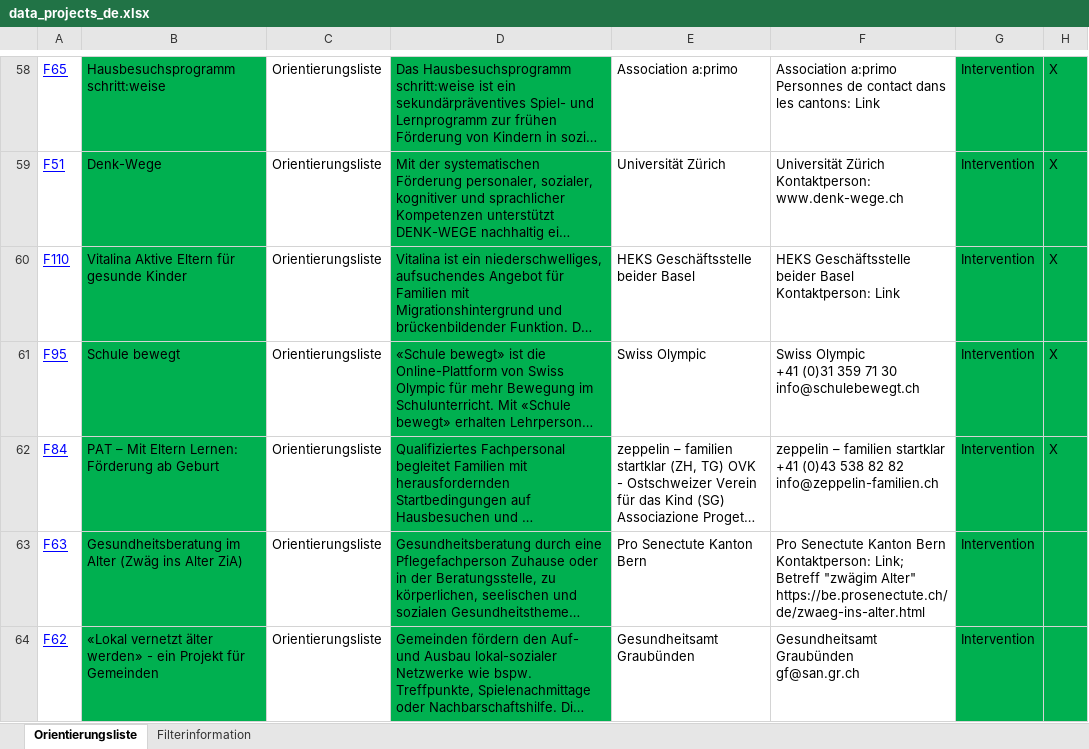
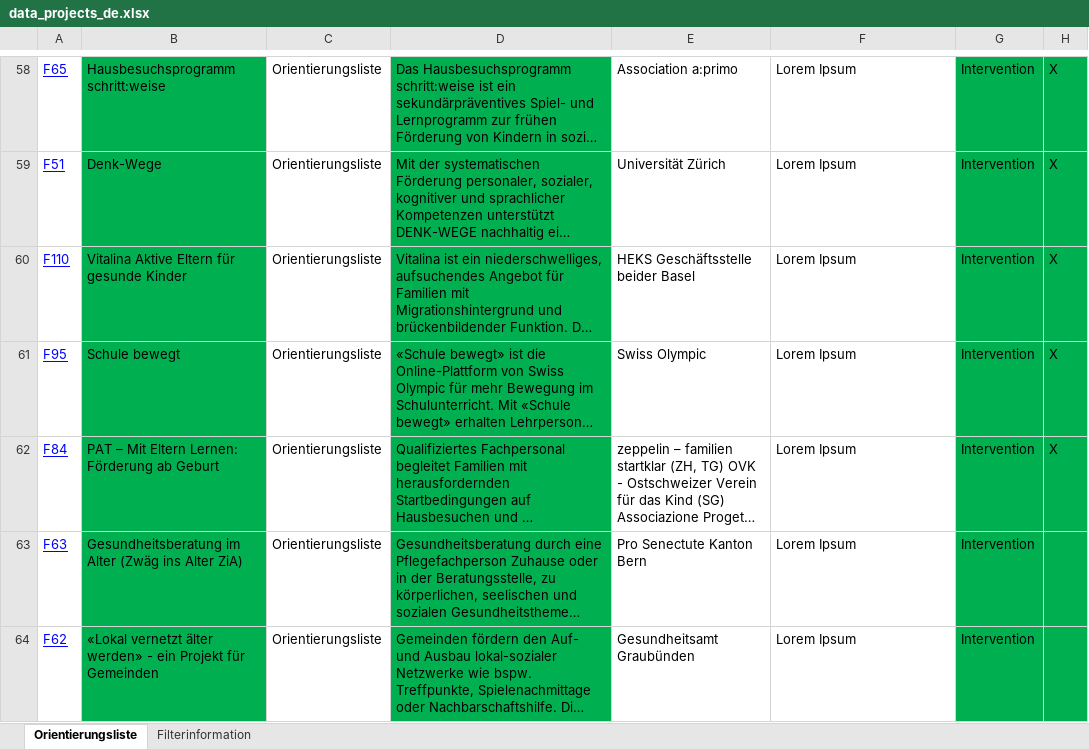
Before and after one commit to promotionsante/goodpracticestools, an Excel workbook: inst/data_projects_de.xlsx, sheet Orientierungsliste, drawn as a sheet; only a part is shown, gaps mark what is left out; long unchanged cells end in …; values as stored, in another font and other column widths than the file's, no borders; ↵ is a line break in a cell; the diff covers the shown part only; the diff names each change by its address in the sheet, - before the commit and + after, or states it on an @@ line.

Commit message:
data: remove contact

```diff
--- a/inst/data_projects_de.xlsx (sheet Orientierungsliste)
+++ b/inst/data_projects_de.xlsx (sheet Orientierungsliste)
-F58: Association a:primo ↵ Personnes de contact dans les cantons: Link
+F58: Lorem Ipsum
-F59: Universität Zürich ↵ Kontaktperson: www.denk-wege.ch
+F59: Lorem Ipsum
-F60: HEKS Geschäftsstelle beider Basel ↵ Kontaktperson: Link
+F60: Lorem Ipsum
-F61: Swiss Olympic ↵ +41 (0)31 359 71 30 ↵ info@schulebewegt.ch
+F61: Lorem Ipsum
-F62: zeppelin – familien startklar ↵ +41 (0)43 538 82 82 ↵ info@zeppelin-familien.ch
+F62: Lorem Ipsum
-F63: Pro Senectute Kanton Bern ↵ Kontaktperson: Link; Betreff "zwägim Alter" ↵ https://be.prosenectute.ch/de/zwaeg-ins-alter.html
+F63: Lorem Ipsum
-F64: Gesundheitsamt Graubünden ↵ gf@san.gr.ch
+F64: Lorem Ipsum
```
Also changed, not shown: 163 edited cells elsewhere in this sheet, inst/data_projects_fr.xlsx, 2 other files.
